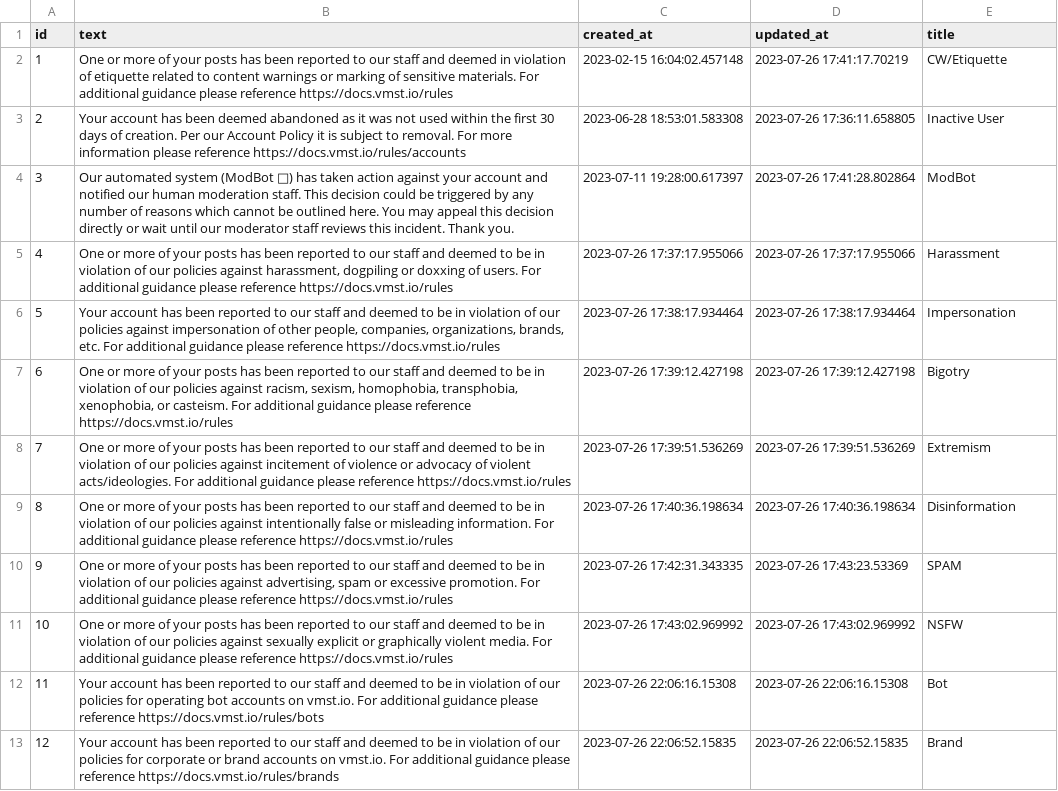
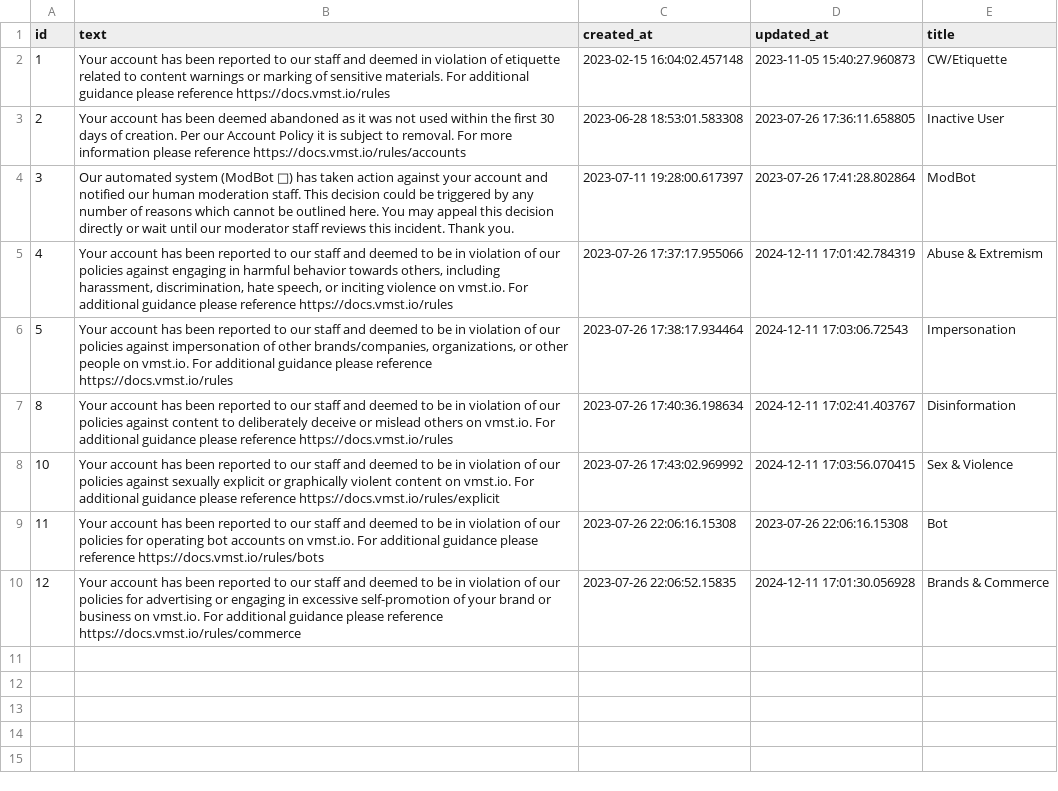
Before and after one commit to vmstio/vmstio, a CSV file: account_warning_presets.csv, drawn as a sheet.

```diff
--- a/account_warning_presets.csv
+++ b/account_warning_presets.csv
@@ -1,13 +1,10 @@
 id,text,created_at,updated_at,title
-1,One or more of your posts has been reported to our staff and deemed in violation of etiquette related to content warnings or marking of sensitive materials. For additional guidance please reference https://docs.vmst.io/rules,2023-02-15 16:04:02.457148,2023-07-26 17:41:17.70219,CW/Etiquette
+1,Your account has been reported to our staff and deemed in violation of etiquette related to content warnings or marking of sensitive materials. For additional guidance please reference https://docs.vmst.io/rules,2023-02-15 16:04:02.457148,2023-11-05 15:40:27.960873,CW/Etiquette
 2,Your account has been deemed abandoned as it was not used within the first 30 days of creation. Per our Account Policy it is subject to removal. For more information please reference https://docs.vmst.io/rules/accounts,2023-06-28 18:53:01.583308,2023-07-26 17:36:11.658805,Inactive User
 3,Our automated system (ModBot 🤖) has taken action against your account and notified our human moderation staff. This decision could be triggered by any number of reasons which cannot be outlined here. You may appeal this decision directly or wait until our moderator staff reviews this incident. Thank you.,2023-07-11 19:28:00.617397,2023-07-26 17:41:28.802864,ModBot
-4,"One or more of your posts has been reported to our staff and deemed to be in violation of our policies against harassment, dogpiling or doxxing of users. For additional guidance please reference https://docs.vmst.io/rules",2023-07-26 17:37:17.955066,2023-07-26 17:37:17.955066,Harassment
-5,"Your account has been reported to our staff and deemed to be in violation of our policies against impersonation of other people, companies, organizations, brands, etc. For additional guidance please reference https://docs.vmst.io/rules",2023-07-26 17:38:17.934464,2023-07-26 17:38:17.934464,Impersonation
-6,"One or more of your posts has been reported to our staff and deemed to be in violation of our policies against racism, sexism, homophobia, transphobia, xenophobia, or casteism. For additional guidance please reference https://docs.vmst.io/rules",2023-07-26 17:39:12.427198,2023-07-26 17:39:12.427198,Bigotry
-7,One or more of your posts has been reported to our staff and deemed to be in violation of our policies against incitement of violence or advocacy of violent acts/ideologies. For additional guidance please reference https://docs.vmst.io/rules,2023-07-26 17:39:51.536269,2023-07-26 17:39:51.536269,Extremism
-8,One or more of your posts has been reported to our staff and deemed to be in violation of our policies against  intentionally false or misleading information. For additional guidance please reference https://docs.vmst.io/rules,2023-07-26 17:40:36.198634,2023-07-26 17:40:36.198634,Disinformation
-9,"One or more of your posts has been reported to our staff and deemed to be in violation of our policies against advertising, spam or excessive promotion. For additional guidance please reference https://docs.vmst.io/rules",2023-07-26 17:42:31.343335,2023-07-26 17:43:23.53369,SPAM
-10,One or more of your posts has been reported to our staff and deemed to be in violation of our policies against sexually explicit or graphically violent media. For additional guidance please reference https://docs.vmst.io/rules,2023-07-26 17:43:02.969992,2023-07-26 17:43:02.969992,NSFW
+4,"Your account has been reported to our staff and deemed to be in violation of our policies against engaging in harmful behavior towards others, including harassment, discrimination, hate speech, or inciting violence on vmst.io. For additional guidance please reference https://docs.vmst.io/rules",2023-07-26 17:37:17.955066,2024-12-11 17:01:42.784319,Abuse & Extremism
+5,"Your account has been reported to our staff and deemed to be in violation of our policies against impersonation of other brands/companies, organizations, or other people on vmst.io. For additional guidance please reference https://docs.vmst.io/rules",2023-07-26 17:38:17.934464,2024-12-11 17:03:06.72543,Impersonation
+8,Your account has been reported to our staff and deemed to be in violation of our policies against content to deliberately deceive or mislead others on vmst.io. For additional guidance please reference https://docs.vmst.io/rules,2023-07-26 17:40:36.198634,2024-12-11 17:02:41.403767,Disinformation
+10,Your account has been reported to our staff and deemed to be in violation of our policies against sexually explicit or graphically violent content on vmst.io. For additional guidance please reference https://docs.vmst.io/rules/explicit,2023-07-26 17:43:02.969992,2024-12-11 17:03:56.070415,Sex & Violence
 11,Your account has been reported to our staff and deemed to be in violation of our policies for operating bot accounts on vmst.io. For additional guidance please reference https://docs.vmst.io/rules/bots,2023-07-26 22:06:16.15308,2023-07-26 22:06:16.15308,Bot
-12,Your account has been reported to our staff and deemed to be in violation of our policies for corporate or brand accounts on vmst.io. For additional guidance please reference https://docs.vmst.io/rules/brands,2023-07-26 22:06:52.15835,2023-07-26 22:06:52.15835,Brand
+12,Your account has been reported to our staff and deemed to be in violation of our policies for advertising or engaging in excessive self-promotion of your brand or business on vmst.io. For additional guidance please reference https://docs.vmst.io/rules/commerce,2023-07-26 22:06:52.15835,2024-12-11 17:01:30.056928,Brands & Commerce
```
Also changed, not shown: 10 other files.
